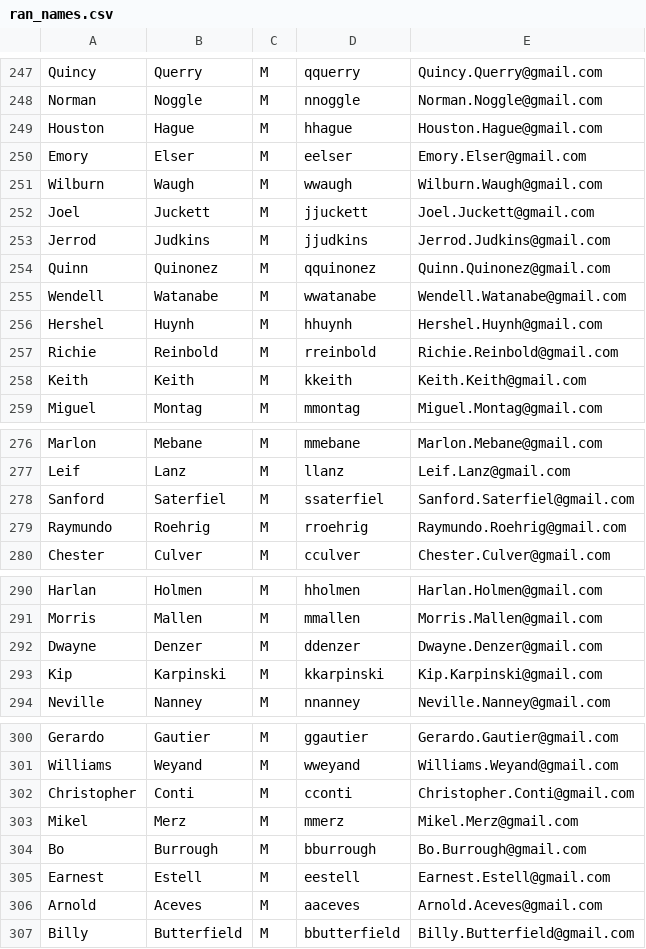
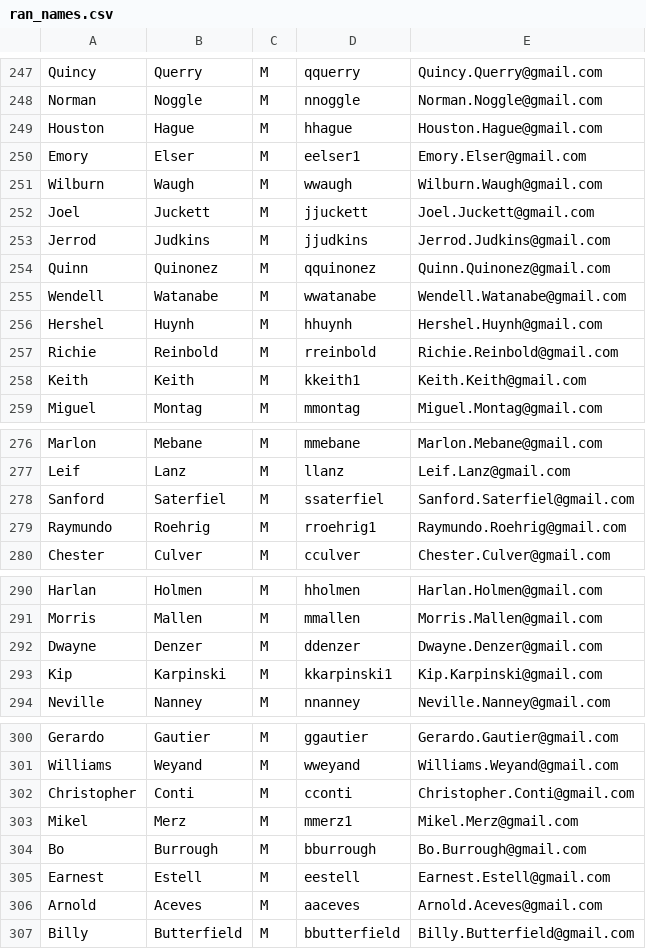
Before and after one commit to learningsomethingnew/movielens_django, a CSV file: auth_user/data/ran_names.csv, drawn as a sheet; only a part is shown, gaps mark what is left out; the diff covers the shown part only.

```diff
--- a/auth_user/data/ran_names.csv
+++ b/auth_user/data/ran_names.csv
@@ -249,3 +249,3 @@ Norman,Noggle,M,nnoggle,Norman.Noggle@gmail.com
 Houston,Hague,M,hhague,Houston.Hague@gmail.com
-Emory,Elser,M,eelser,Emory.Elser@gmail.com
+Emory,Elser,M,eelser1,Emory.Elser@gmail.com
 Wilburn,Waugh,M,wwaugh,Wilburn.Waugh@gmail.com
@@ -257,3 +257,3 @@ Hershel,Huynh,M,hhuynh,Hershel.Huynh@gmail.com
 Richie,Reinbold,M,rreinbold,Richie.Reinbold@gmail.com
-Keith,Keith,M,kkeith,Keith.Keith@gmail.com
+Keith,Keith,M,kkeith1,Keith.Keith@gmail.com
 Miguel,Montag,M,mmontag,Miguel.Montag@gmail.com
@@ -278,3 +278,3 @@ Leif,Lanz,M,llanz,Leif.Lanz@gmail.com
 Sanford,Saterfiel,M,ssaterfiel,Sanford.Saterfiel@gmail.com
-Raymundo,Roehrig,M,rroehrig,Raymundo.Roehrig@gmail.com
+Raymundo,Roehrig,M,rroehrig1,Raymundo.Roehrig@gmail.com
 Chester,Culver,M,cculver,Chester.Culver@gmail.com
@@ -292,3 +292,3 @@ Morris,Mallen,M,mmallen,Morris.Mallen@gmail.com
 Dwayne,Denzer,M,ddenzer,Dwayne.Denzer@gmail.com
-Kip,Karpinski,M,kkarpinski,Kip.Karpinski@gmail.com
+Kip,Karpinski,M,kkarpinski1,Kip.Karpinski@gmail.com
 Neville,Nanney,M,nnanney,Neville.Nanney@gmail.com
@@ -302,3 +302,3 @@ Williams,Weyand,M,wweyand,Williams.Weyand@gmail.com
 Christopher,Conti,M,cconti,Christopher.Conti@gmail.com
-Mikel,Merz,M,mmerz,Mikel.Merz@gmail.com
+Mikel,Merz,M,mmerz1,Mikel.Merz@gmail.com
 Bo,Burrough,M,bburrough,Bo.Burrough@gmail.com
```
Also changed, not shown: 29 edited cells elsewhere in this file, 15 other files.
